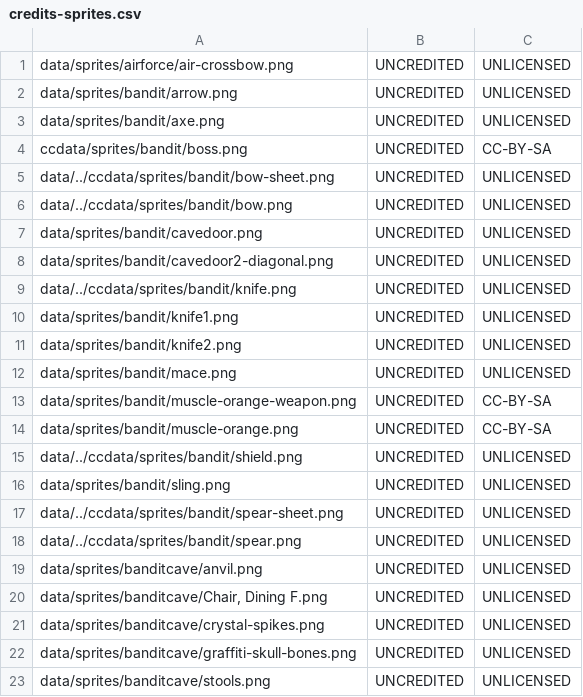
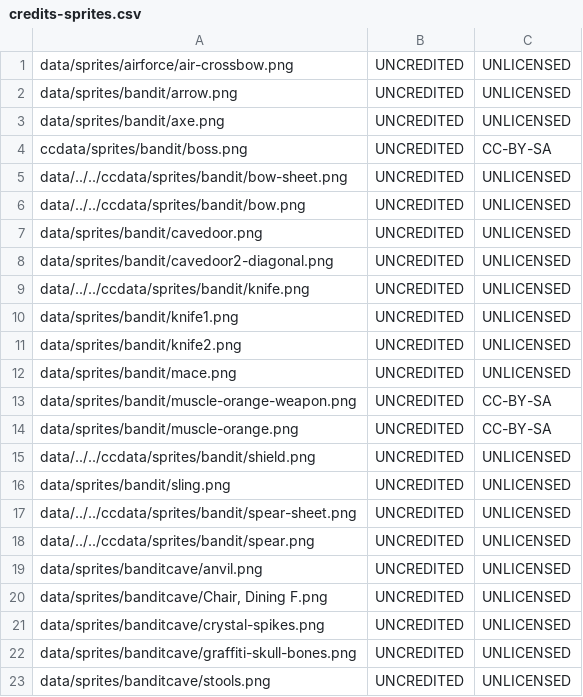
Before and after one commit to IoriBranford/dragontail, a CSV file: game/credits-sprites.csv, drawn as a sheet; only a part is shown.

Commit message:
Correct ccdata paths after the last move back

```diff
--- a/game/credits-sprites.csv
+++ b/game/credits-sprites.csv
@@ -4,7 +4,7 @@ data/sprites/bandit/axe.png,UNCREDITED,UNLICENSED
 ccdata/sprites/bandit/boss.png,UNCREDITED,CC-BY-SA
-data/../ccdata/sprites/bandit/bow-sheet.png,UNCREDITED,UNLICENSED
-data/../ccdata/sprites/bandit/bow.png,UNCREDITED,UNLICENSED
+data/../../ccdata/sprites/bandit/bow-sheet.png,UNCREDITED,UNLICENSED
+data/../../ccdata/sprites/bandit/bow.png,UNCREDITED,UNLICENSED
 data/sprites/bandit/cavedoor.png,UNCREDITED,UNLICENSED
 data/sprites/bandit/cavedoor2-diagonal.png,UNCREDITED,UNLICENSED
-data/../ccdata/sprites/bandit/knife.png,UNCREDITED,UNLICENSED
+data/../../ccdata/sprites/bandit/knife.png,UNCREDITED,UNLICENSED
 data/sprites/bandit/knife1.png,UNCREDITED,UNLICENSED
@@ -14,6 +14,6 @@ data/sprites/bandit/muscle-orange-weapon.png,UNCREDITED,CC-BY-SA
 data/sprites/bandit/muscle-orange.png,UNCREDITED,CC-BY-SA
-data/../ccdata/sprites/bandit/shield.png,UNCREDITED,UNLICENSED
+data/../../ccdata/sprites/bandit/shield.png,UNCREDITED,UNLICENSED
 data/sprites/bandit/sling.png,UNCREDITED,UNLICENSED
-data/../ccdata/sprites/bandit/spear-sheet.png,UNCREDITED,UNLICENSED
-data/../ccdata/sprites/bandit/spear.png,UNCREDITED,UNLICENSED
+data/../../ccdata/sprites/bandit/spear-sheet.png,UNCREDITED,UNLICENSED
+data/../../ccdata/sprites/bandit/spear.png,UNCREDITED,UNLICENSED
 data/sprites/banditcave/anvil.png,UNCREDITED,UNLICENSED
```
Also changed, not shown: 17 other files.
